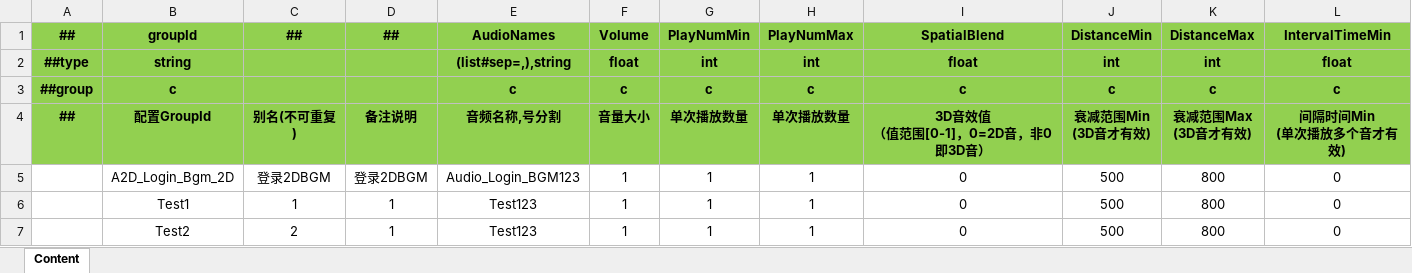
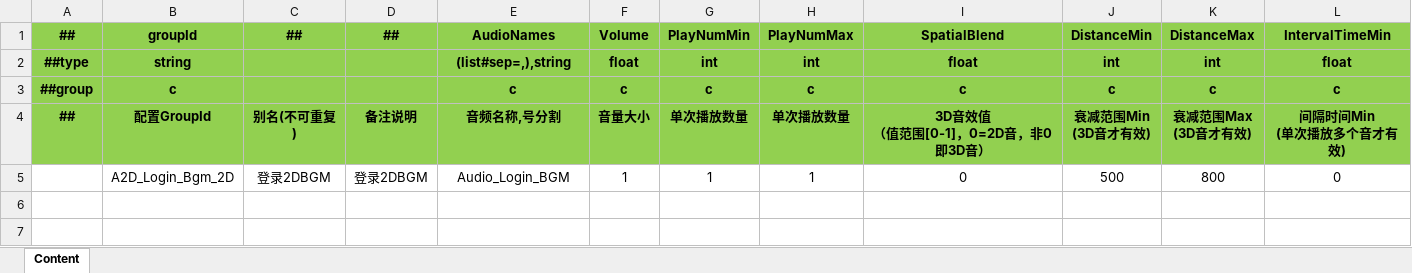
Before and after one commit to happyisgoodyeah/NewGame, an Excel workbook: Packages/cn.etetet.yiuiaudio/Luban/Config/Datas/Audio.xlsm, sheet Content, drawn as a sheet; only a part is shown; values as stored, in another font and other column widths than the file's, no borders; charts and pictures not drawn; rows hold the shown columns only; the diff names each change by its address in the sheet, - before the commit and + after, or states it on an @@ line.

```diff
--- a/Packages/cn.etetet.yiuiaudio/Luban/Config/Datas/Audio.xlsm (sheet Content)
+++ b/Packages/cn.etetet.yiuiaudio/Luban/Config/Datas/Audio.xlsm (sheet Content)
-E5 (AudioNames): Audio_Login_BGM123
+E5 (AudioNames): Audio_Login_BGM
-row 6:  | Test1 | 1 | 1 | Test123 | 1 | 1 | 1 | 0 | 500 | 800 | 0
-row 7:  | Test2 | 2 | 1 | Test123 | 1 | 1 | 1 | 0 | 500 | 800 | 0
```
Also changed, not shown: Packages/cn.etetet.yiuiaudio/Luban/Config/Base/__enums__.xlsx, 9 other files.
